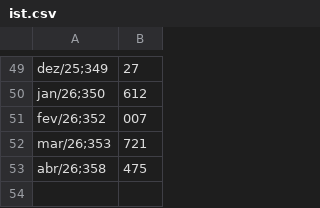
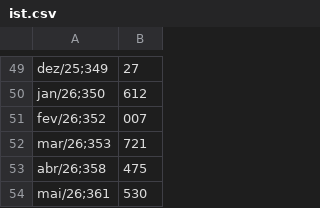
Before and after one commit to dlpenalva/Painel1, a CSV file: ist.csv, drawn as a sheet; only a part is shown, gaps mark what is left out.

```diff
--- a/ist.csv
+++ b/ist.csv
@@ -53 +53,2 @@ mar/26;353,721
 abr/26;358,475
+mai/26;361,530
```
Also changed, not shown: 6 other files.
